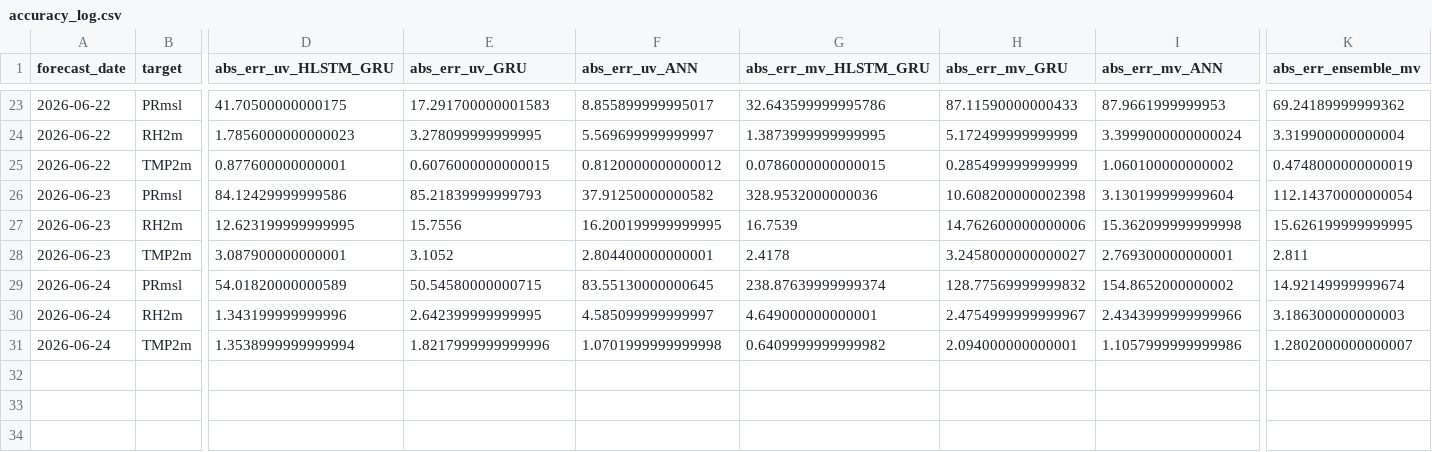
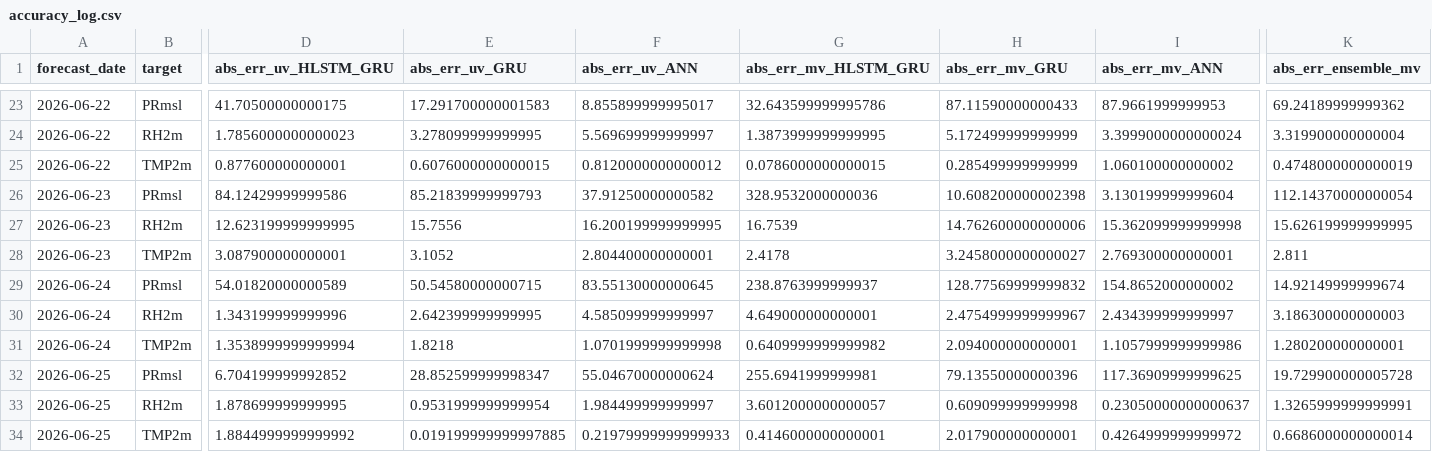
Before and after one commit to souravk03/openmeteo-live-forecast, a CSV file: data/om/Mumbai/logs/accuracy_log.csv, drawn as a sheet; only a part is shown, gaps mark what is left out; rows hold the shown columns only; the diff names each change by its address in the sheet, - before the commit and + after, or states it on an @@ line.

Commit message:
[Mumbai] accuracy_log.csv 2026-06-25

```diff
--- a/data/om/Mumbai/logs/accuracy_log.csv
+++ b/data/om/Mumbai/logs/accuracy_log.csv
-G29 (abs_err_mv_HLSTM_GRU): 238.87639999999374
+G29 (abs_err_mv_HLSTM_GRU): 238.8763999999937
-I30 (abs_err_mv_ANN): 2.4343999999999966
+I30 (abs_err_mv_ANN): 2.434399999999997
-E31 (abs_err_uv_GRU): 1.8217999999999996
+E31 (abs_err_uv_GRU): 1.8218
-K31 (abs_err_ensemble_mv): 1.2802000000000007
+K31 (abs_err_ensemble_mv): 1.280200000000001
+row 32: 2026-06-25 | PRmsl | 6.704199999992852 | 28.852599999998347 | 55.04670000000624 | 255.6941999999981 | 79.13550000000396 | 117.36909999999625 | 19.729900000005728
+row 33: 2026-06-25 | RH2m | 1.878699999999995 | 0.9531999999999954 | 1.984499999999997 | 3.6012000000000057 | 0.609099999999998 | 0.23050000000000637 | 1.3265999999999991
+row 34: 2026-06-25 | TMP2m | 1.8844999999999992 | 0.019199999999997885 | 0.21979999999999933 | 0.4146000000000001 | 2.017900000000001 | 0.4264999999999972 | 0.6686000000000014
```
